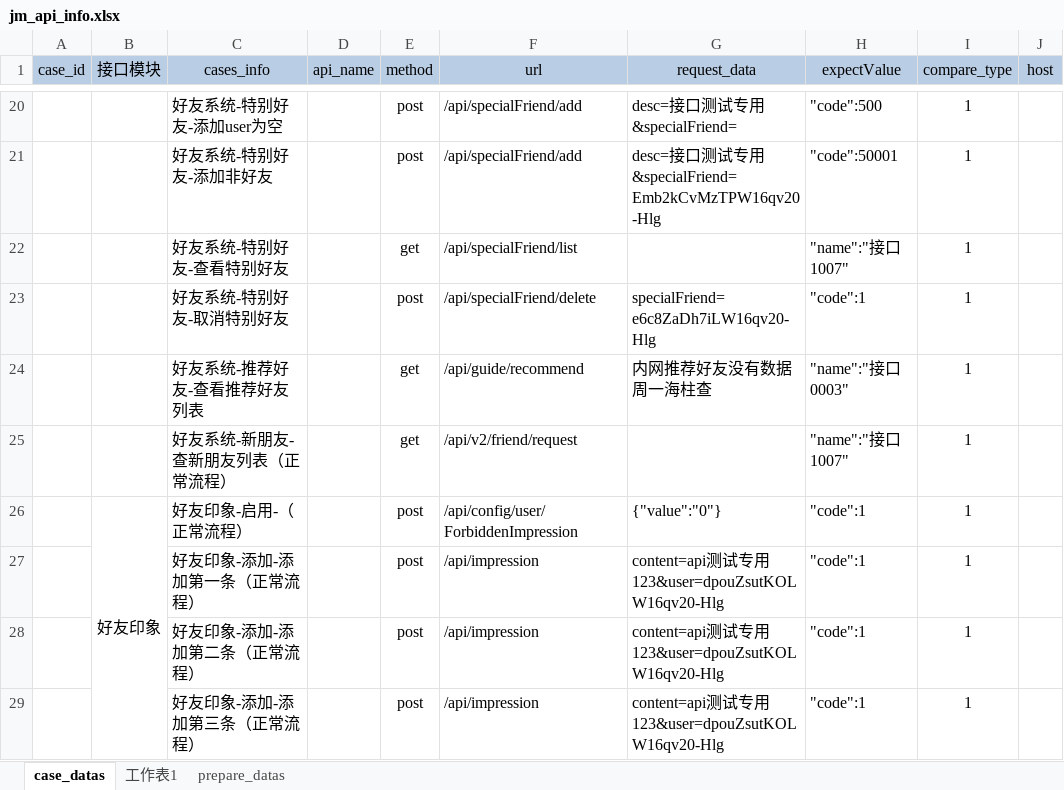
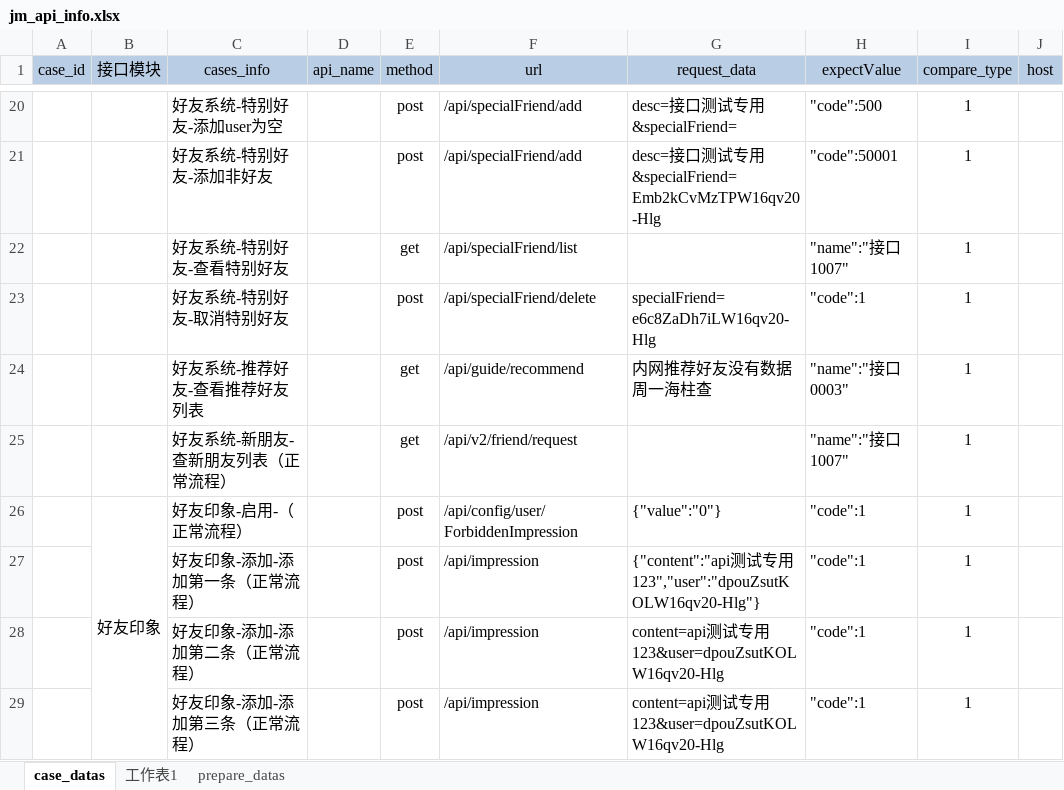
Before and after one commit to zhouweisong/jm_api_py_test, an Excel workbook: TestDatas/jm_api_info.xlsx, sheet case_datas, drawn as a sheet; only a part is shown, gaps mark what is left out; values as stored, in another font and other column widths than the file's, no borders; the diff names each change by its address in the sheet, - before the commit and + after, or states it on an @@ line.

Commit message:
好友yinxiang修改三个

```diff
--- a/TestDatas/jm_api_info.xlsx (sheet case_datas)
+++ b/TestDatas/jm_api_info.xlsx (sheet case_datas)
-G27 (request_data): content=api测试专用123&user=dpouZsutKOLW16qv20-Hlg
+G27 (request_data): {"content":"api测试专用123","user":"dpouZsutKOLW16qv20-Hlg"}
```
